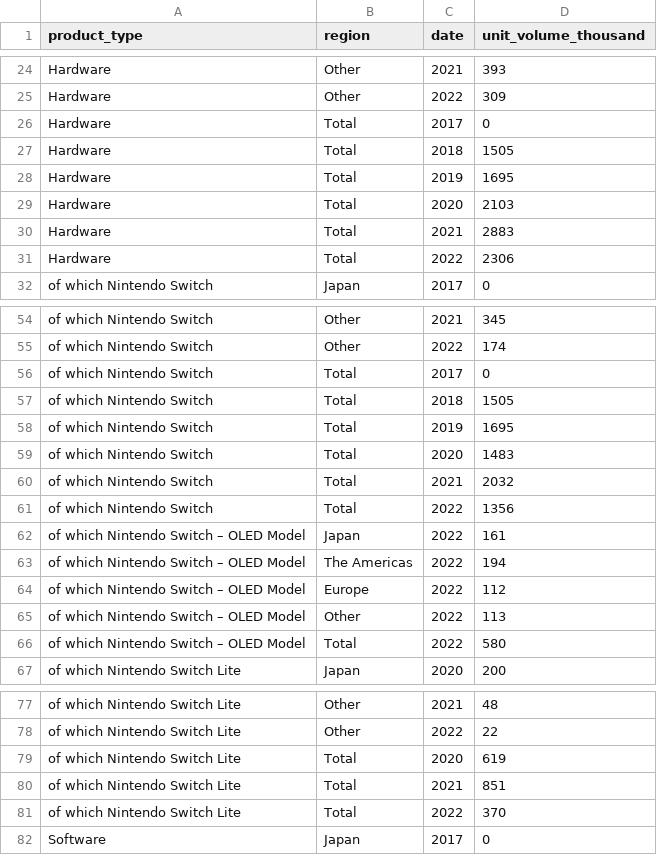
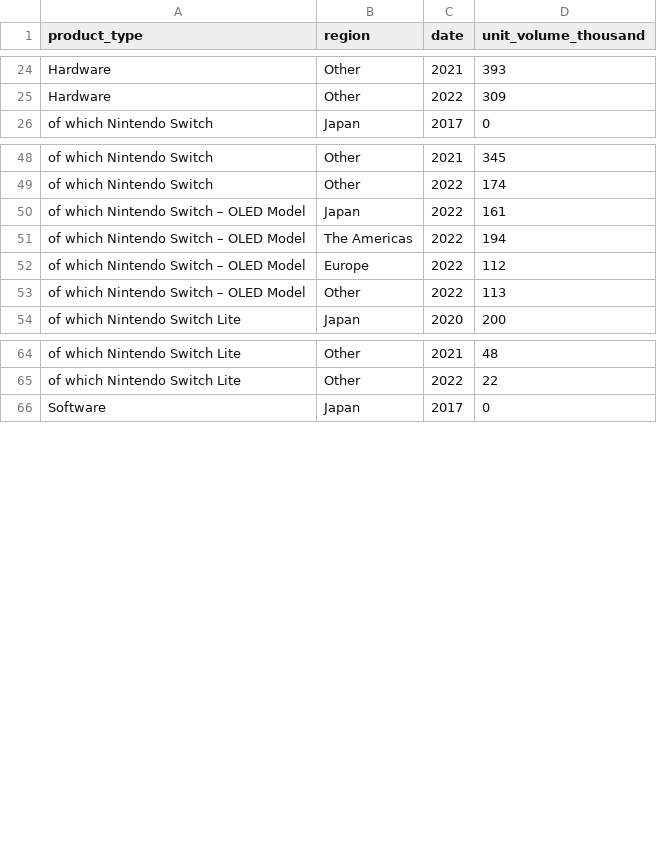
Before and after one commit to xinyuelu2/xinyuelu2.github.io, a CSV file: pjcht4.csv, drawn as a sheet; only a part is shown, gaps mark what is left out; the diff covers the shown part only; the diff names each change by its address in the sheet, - before the commit and + after, or states it on an @@ line.

Commit message:
Add files via upload

```diff
--- a/pjcht4.csv
+++ b/pjcht4.csv
-row 26: Hardware | Total | 2017 | 0
-row 27: Hardware | Total | 2018 | 1505
-row 28: Hardware | Total | 2019 | 1695
-row 29: Hardware | Total | 2020 | 2103
-row 30: Hardware | Total | 2021 | 2883
-row 31: Hardware | Total | 2022 | 2306
-row 56: of which Nintendo Switch | Total | 2017 | 0
-row 57: of which Nintendo Switch | Total | 2018 | 1505
-row 58: of which Nintendo Switch | Total | 2019 | 1695
-row 59: of which Nintendo Switch | Total | 2020 | 1483
-row 60: of which Nintendo Switch | Total | 2021 | 2032
-row 61: of which Nintendo Switch | Total | 2022 | 1356
-row 66: of which Nintendo Switch – OLED Model | Total | 2022 | 580
-row 79: of which Nintendo Switch Lite | Total | 2020 | 619
-row 80: of which Nintendo Switch Lite | Total | 2021 | 851
-row 81: of which Nintendo Switch Lite | Total | 2022 | 370
```
Also changed, not shown: 6 removed rows elsewhere in this file.
